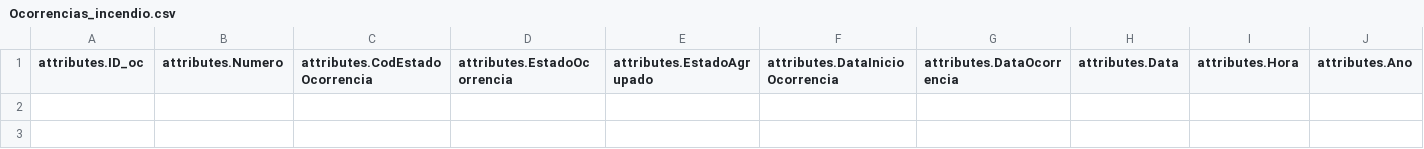
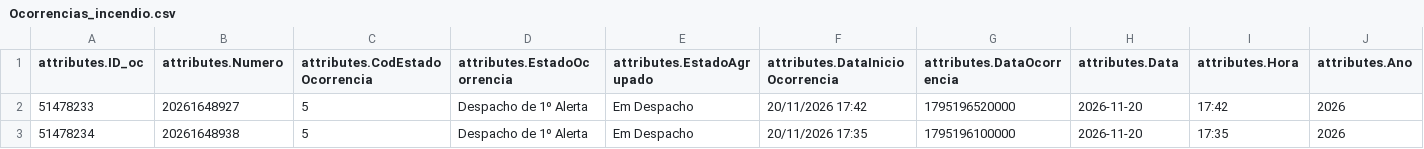
Before and after one commit to CatiaBarros/occurrence-data-collector, a CSV file: Ocorrencias_incendio.csv, drawn as a sheet; only a part is shown; rows hold the shown columns only; the diff names each change by its address in the sheet, - before the commit and + after, or states it on an @@ line.

```diff
--- a/Ocorrencias_incendio.csv
+++ b/Ocorrencias_incendio.csv
+row 2: 51478233 | 20261648927 | 5 | Despacho de 1º Alerta | Em Despacho | 20/11/2026 17:42 | 1795196520000 | 2026-11-20 | 17:42 | 2026
+row 3: 51478234 | 20261648938 | 5 | Despacho de 1º Alerta | Em Despacho | 20/11/2026 17:35 | 1795196100000 | 2026-11-20 | 17:35 | 2026
```
Also changed, not shown: Ocorrencias_mau_tempo.csv, dados_prociv_expanded.csv, 1 other file.
